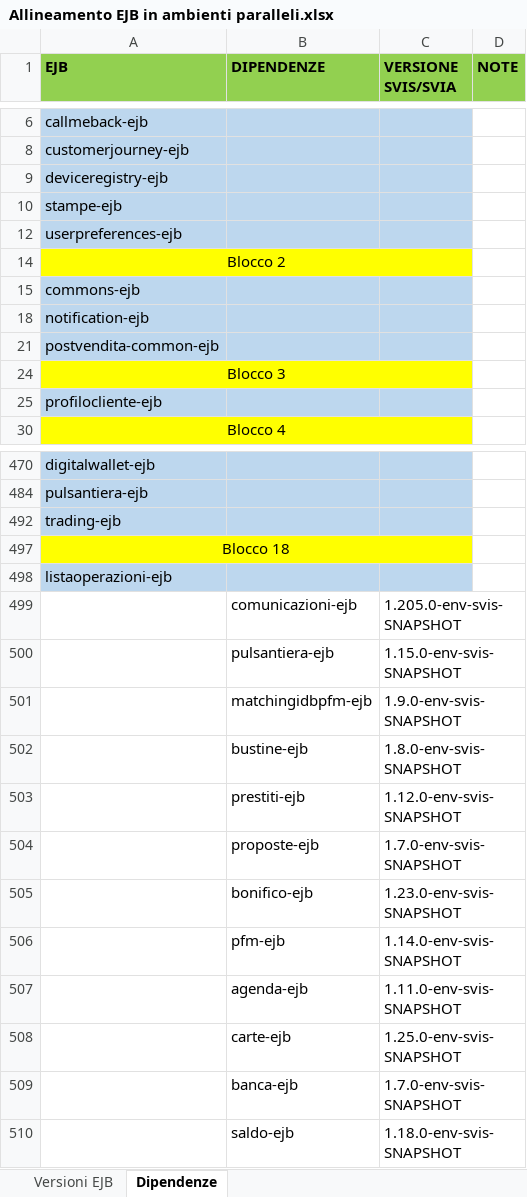
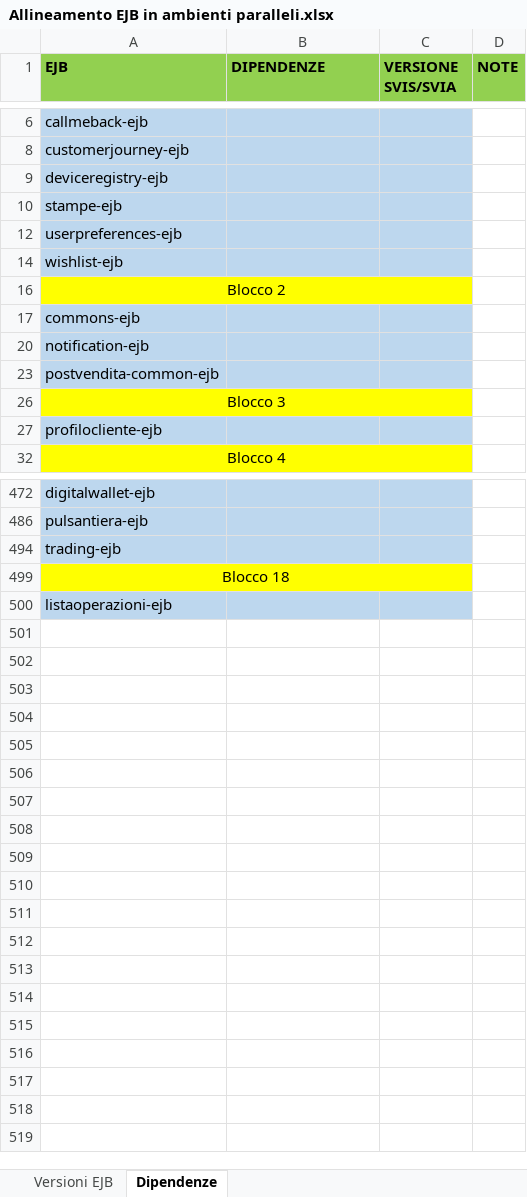
Before and after one commit to EdoardoBaral/SoftwareAllineamenti, an Excel workbook: src/main/resources/excelutils/Allineamento EJB in ambienti paralleli.xlsx, sheet Dipendenze, drawn as a sheet; only a part is shown, gaps mark what is left out; values as stored, in another font and other column widths than the file's, no borders; removed rows and columns are numbered as before the commit, all else as after; the diff names each change by its address in the sheet, - before the commit and + after, or states it on an @@ line.

Commit message:
Aggiornamento file di supporto per integrazione del nuovo EJB wishlist-ejb

```diff
--- a/src/main/resources/excelutils/Allineamento EJB in ambienti paralleli.xlsx (sheet Dipendenze)
+++ b/src/main/resources/excelutils/Allineamento EJB in ambienti paralleli.xlsx (sheet Dipendenze)
+row 14: wishlist-ejb
-row 499:  | comunicazioni-ejb | 1.205.0-env-svis-SNAPSHOT
@@ row 500 hidden:  | pulsantiera-ejb | 1.15.0-env-svis-SNAPSHOT @@
-row 501:  | matchingidbpfm-ejb | 1.9.0-env-svis-SNAPSHOT
-row 502:  | bustine-ejb | 1.8.0-env-svis-SNAPSHOT
-row 503:  | prestiti-ejb | 1.12.0-env-svis-SNAPSHOT
-row 504:  | proposte-ejb | 1.7.0-env-svis-SNAPSHOT
-row 505:  | bonifico-ejb | 1.23.0-env-svis-SNAPSHOT
-row 506:  | pfm-ejb | 1.14.0-env-svis-SNAPSHOT
-row 507:  | agenda-ejb | 1.11.0-env-svis-SNAPSHOT
-row 508:  | carte-ejb | 1.25.0-env-svis-SNAPSHOT
-row 509:  | banca-ejb | 1.7.0-env-svis-SNAPSHOT
-row 510:  | saldo-ejb | 1.18.0-env-svis-SNAPSHOT
```
Also changed, not shown: sheet Versioni EJB, hidden cells, 2 other files.
